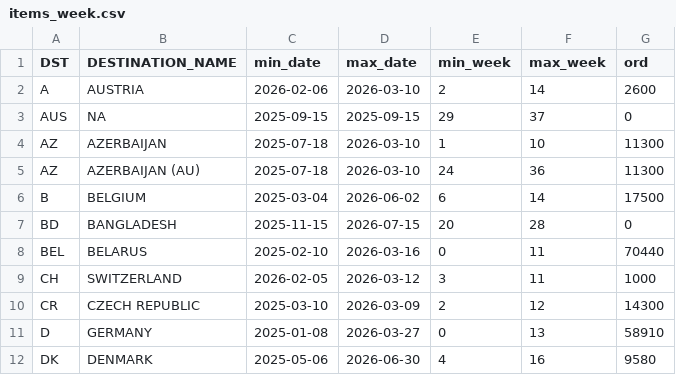
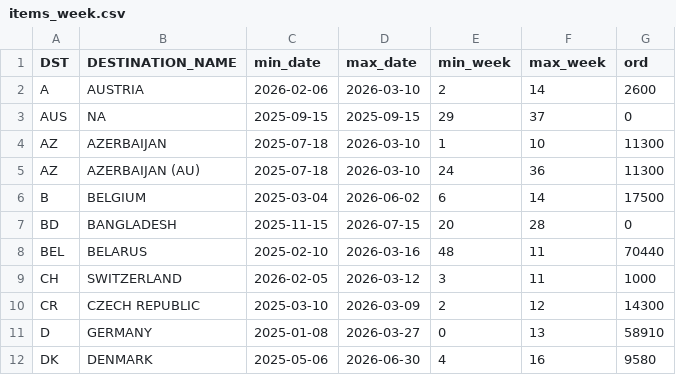
Before and after one commit to DanCevFD/del_pl_27, a CSV file: items_week.csv, drawn as a sheet; only a part is shown.

Commit message:
Fix header and update Belarus min_week value
Updated the header and corrected the 'min_week' value for Belarus.

```diff
--- a/items_week.csv
+++ b/items_week.csv
@@ -7,3 +7,3 @@ B,BELGIUM,2025-03-04,2026-06-02,6,14,17500
 BD,BANGLADESH,2025-11-15,2026-07-15,20,28,0
-BEL,BELARUS,2025-02-10,2026-03-16,0,11,70440
+BEL,BELARUS,2025-02-10,2026-03-16,48,11,70440
 CH,SWITZERLAND,2026-02-05,2026-03-12,3,11,1000
```
